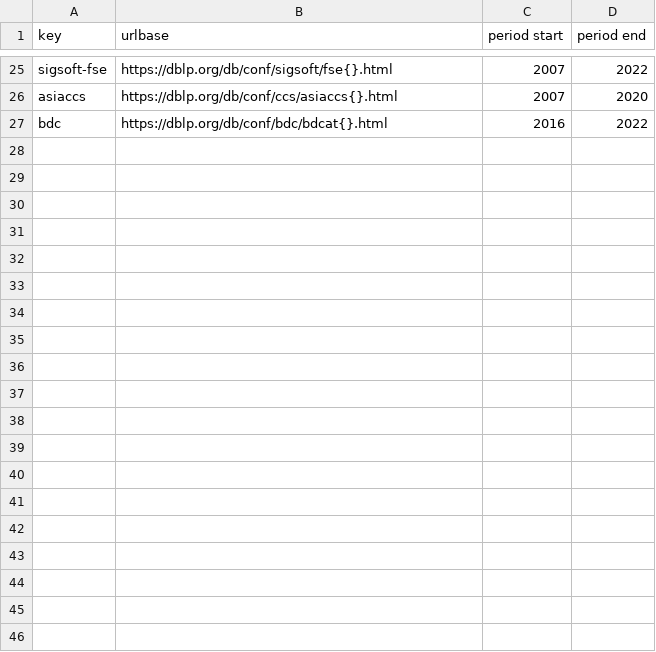
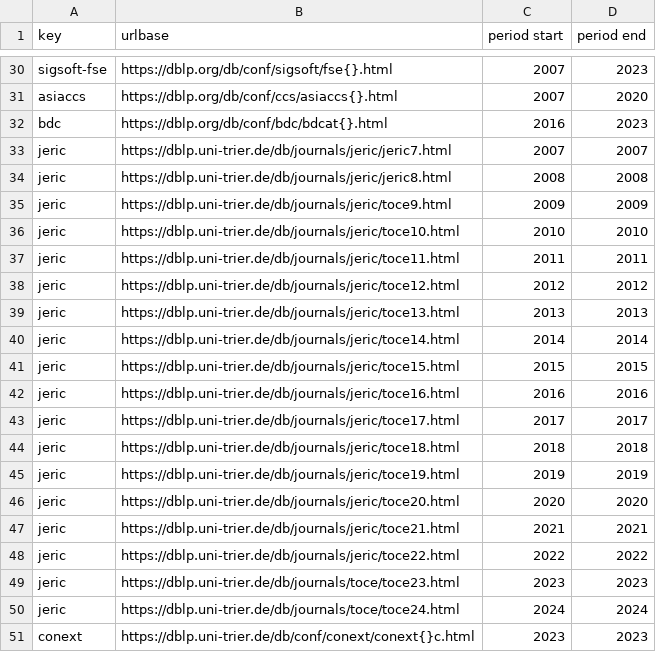
Before and after one commit to csmetrics/csmetrics.net, a CSV file: data/venues_with_different_dblp_baseurls.csv, drawn as a sheet; only a part is shown, gaps mark what is left out; addresses are those after the commit; the diff covers the shown part only; the diff names each change by its address in the sheet, - before the commit and + after, or states it on an @@ line.

```diff
--- a/data/venues_with_different_dblp_baseurls.csv
+++ b/data/venues_with_different_dblp_baseurls.csv
-D30 (period end): 2022
+D30 (period end): 2023
-D32 (period end): 2022
+D32 (period end): 2023
+row 33: jeric | https://dblp.uni-trier.de/db/journals/jeric/jeric7.html | 2007 | 2007
+row 34: jeric | https://dblp.uni-trier.de/db/journals/jeric/jeric8.html | 2008 | 2008
+row 35: jeric | https://dblp.uni-trier.de/db/journals/jeric/toce9.html | 2009 | 2009
+row 36: jeric | https://dblp.uni-trier.de/db/journals/jeric/toce10.html | 2010 | 2010
+row 37: jeric | https://dblp.uni-trier.de/db/journals/jeric/toce11.html | 2011 | 2011
+row 38: jeric | https://dblp.uni-trier.de/db/journals/jeric/toce12.html | 2012 | 2012
+row 39: jeric | https://dblp.uni-trier.de/db/journals/jeric/toce13.html | 2013 | 2013
+row 40: jeric | https://dblp.uni-trier.de/db/journals/jeric/toce14.html | 2014 | 2014
+row 41: jeric | https://dblp.uni-trier.de/db/journals/jeric/toce15.html | 2015 | 2015
+row 42: jeric | https://dblp.uni-trier.de/db/journals/jeric/toce16.html | 2016 | 2016
+row 43: jeric | https://dblp.uni-trier.de/db/journals/jeric/toce17.html | 2017 | 2017
+row 44: jeric | https://dblp.uni-trier.de/db/journals/jeric/toce18.html | 2018 | 2018
+row 45: jeric | https://dblp.uni-trier.de/db/journals/jeric/toce19.html | 2019 | 2019
+row 46: jeric | https://dblp.uni-trier.de/db/journals/jeric/toce20.html | 2020 | 2020
+row 47: jeric | https://dblp.uni-trier.de/db/journals/jeric/toce21.html | 2021 | 2021
+row 48: jeric | https://dblp.uni-trier.de/db/journals/jeric/toce22.html | 2022 | 2022
+row 49: jeric | https://dblp.uni-trier.de/db/journals/toce/toce23.html | 2023 | 2023
+row 50: jeric | https://dblp.uni-trier.de/db/journals/toce/toce24.html | 2024 | 2024
+row 51: conext | https://dblp.uni-trier.de/db/conf/conext/conext{}c.html | 2023 | 2023
```
Also changed, not shown: 10 added rows, 5 removed rows and 10 edited cells elsewhere in this file, data/venues_with_different_dblp_keys.csv, 7 other files.
